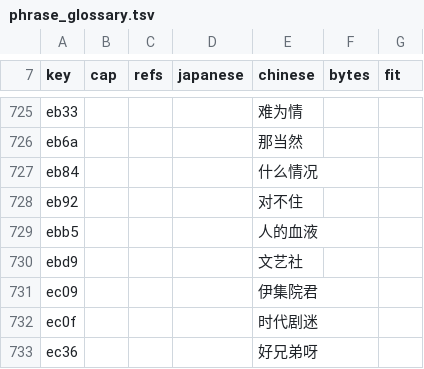
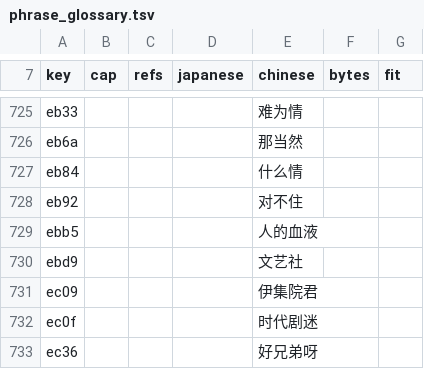
Before and after one commit to vimac/sfc-tokimeki-memorial-zh-localization, a TSV file: translations/phrase_glossary.tsv, drawn as a sheet; only a part is shown, gaps mark what is left out; the diff covers the shown part only.

```diff
--- a/translations/phrase_glossary.tsv
+++ b/translations/phrase_glossary.tsv
@@ -726,3 +726,3 @@ eb33				难为情
 eb6a				那当然		
-eb84				什么情况		
+eb84				什么情		
 eb92				对不住		
```
Also changed, not shown: 83 added rows and 9 edited cells elsewhere in this file, 34 other files.
